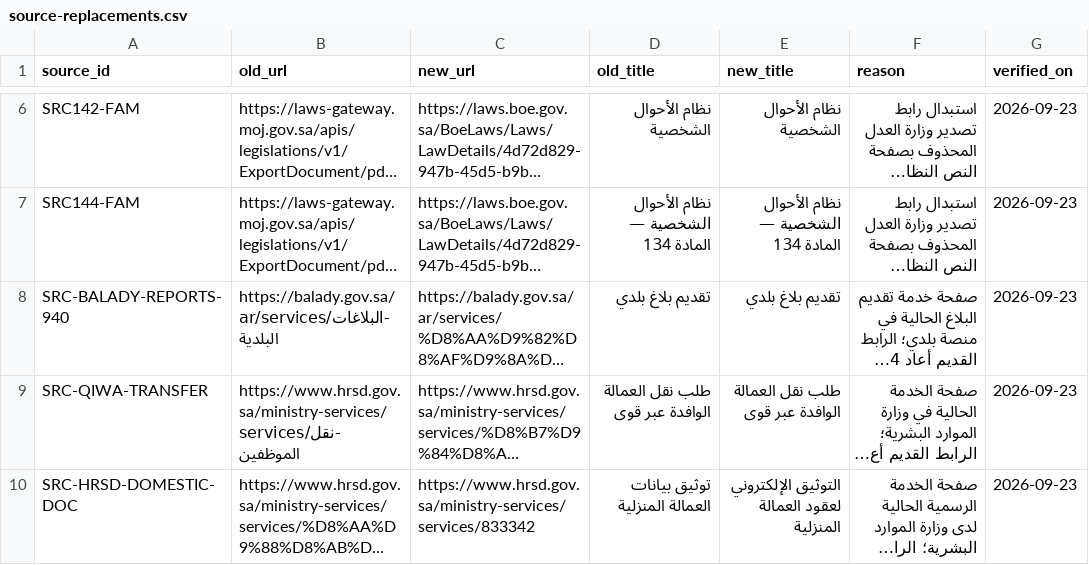
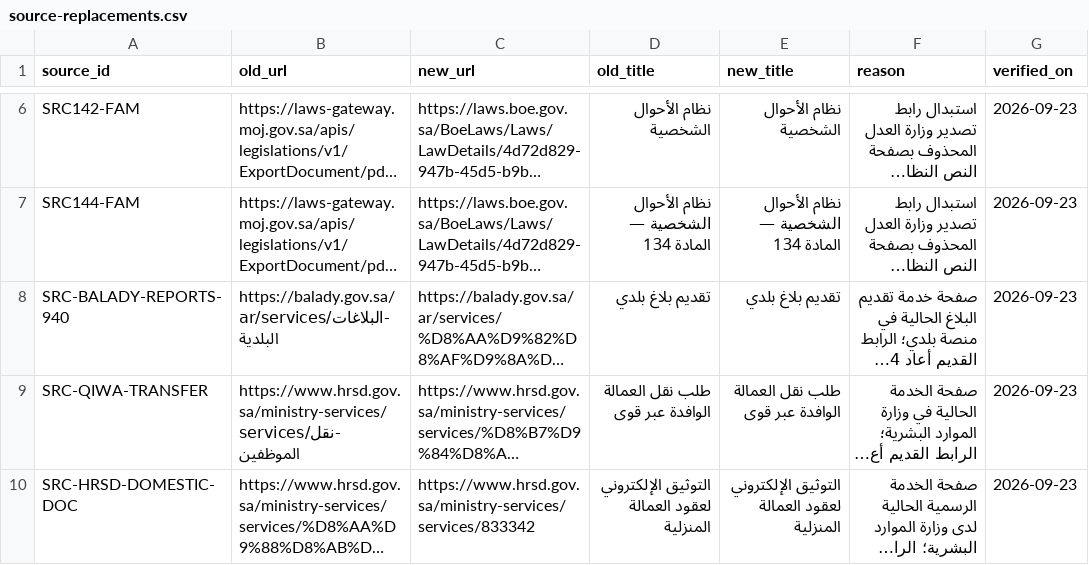
Before and after one commit to zykt6bmm7t-commits/-wesh-baed, a CSV file: docs/non-legal-hardening/source-replacements.csv, drawn as a sheet; only a part is shown, gaps mark what is left out; long unchanged cells end in …; the diff names each change by its address in the sheet, - before the commit and + after, or states it on an @@ line.

```diff
--- a/docs/non-legal-hardening/source-replacements.csv
+++ b/docs/non-legal-hardening/source-replacements.csv
-D10 (old_title): توثيق بيانات العمالة المنزلية
+D10 (old_title): التوثيق الإلكتروني لعقود العمالة المنزلية
```
Also changed, not shown: 9 other files.
